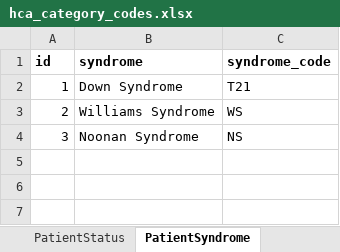
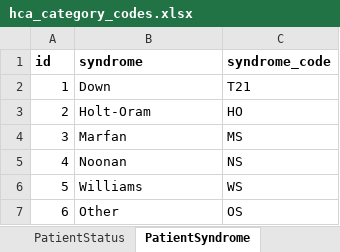
Before and after one commit to otr0624/HaitiApp, an Excel workbook: resources/hca_category_codes.xlsx, sheet PatientSyndrome, drawn as a sheet; values as stored, in another font and other column widths than the file's, no borders; the diff names each change by its address in the sheet, - before the commit and + after, or states it on an @@ line.

Commit message:
Added urgency and syndrome import handlers to hca.py, corrected category spreadsheet

```diff
--- a/resources/hca_category_codes.xlsx (sheet PatientSyndrome)
+++ b/resources/hca_category_codes.xlsx (sheet PatientSyndrome)
-B2 (syndrome): Down Syndrome
+B2 (syndrome): Down
-B3 (syndrome): Williams Syndrome
+B3 (syndrome): Holt-Oram
-C3 (syndrome_code): WS
+C3 (syndrome_code): HO
-B4 (syndrome): Noonan Syndrome
+B4 (syndrome): Marfan
-C4 (syndrome_code): NS
+C4 (syndrome_code): MS
+row 5: 4 | Noonan | NS
+row 6: 5 | Williams | WS
+row 7: 6 | Other | OS
```
Also changed, not shown: sheet PatientUrgency, sheet PatientStatus, resources/hca_master_fake.xlsx, 2 other files.
